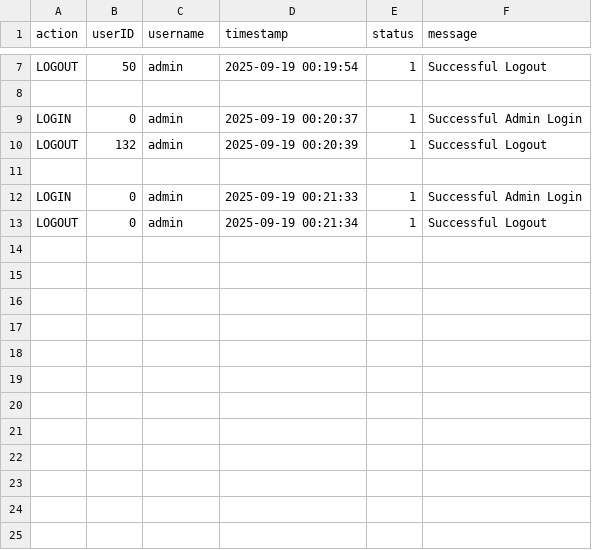
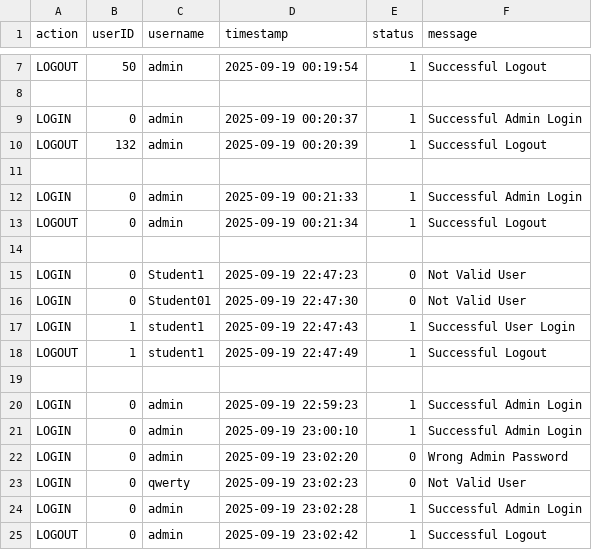
Before and after one commit to Gr8V/Library-Management, a CSV file: data/login_logs.csv, drawn as a sheet; only a part is shown, gaps mark what is left out.

```diff
--- a/data/login_logs.csv
+++ b/data/login_logs.csv
@@ -13 +13,13 @@ LOGIN, 0, admin, 2025-09-19 00:21:33, 1, Successful Admin Login
 LOGOUT, 0, admin, 2025-09-19 00:21:34, 1, Successful Logout
+
+LOGIN, 0, Student1, 2025-09-19 22:47:23, 0, Not Valid User
+LOGIN, 0, Student01, 2025-09-19 22:47:30, 0, Not Valid User
+LOGIN, 1, student1, 2025-09-19 22:47:43, 1, Successful User Login
+LOGOUT, 1, student1, 2025-09-19 22:47:49, 1, Successful Logout
+
+LOGIN, 0, admin, 2025-09-19 22:59:23, 1, Successful Admin Login
+LOGIN, 0, admin, 2025-09-19 23:00:10, 1, Successful Admin Login
+LOGIN, 0, admin, 2025-09-19 23:02:20, 0, Wrong Admin Password
+LOGIN, 0, qwerty, 2025-09-19 23:02:23, 0, Not Valid User
+LOGIN, 0, admin, 2025-09-19 23:02:28, 1, Successful Admin Login
+LOGOUT, 0, admin, 2025-09-19 23:02:42, 1, Successful Logout
```
Also changed, not shown: 5 other files.
